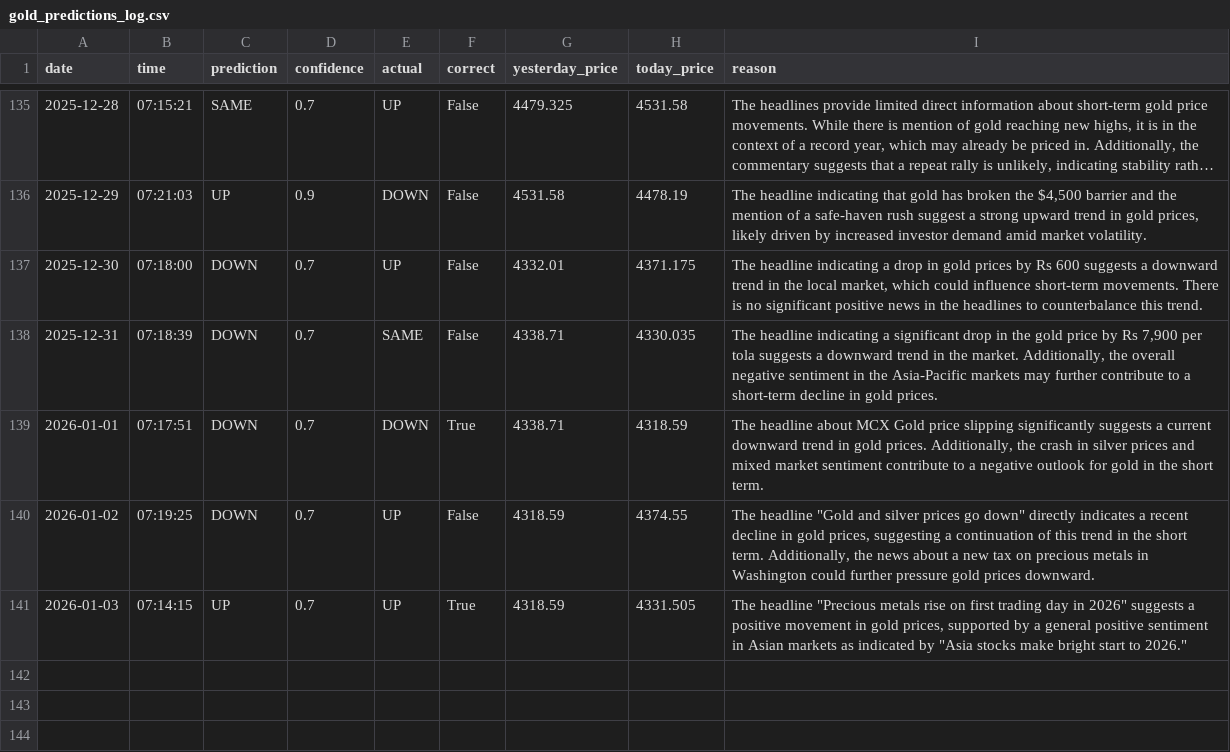
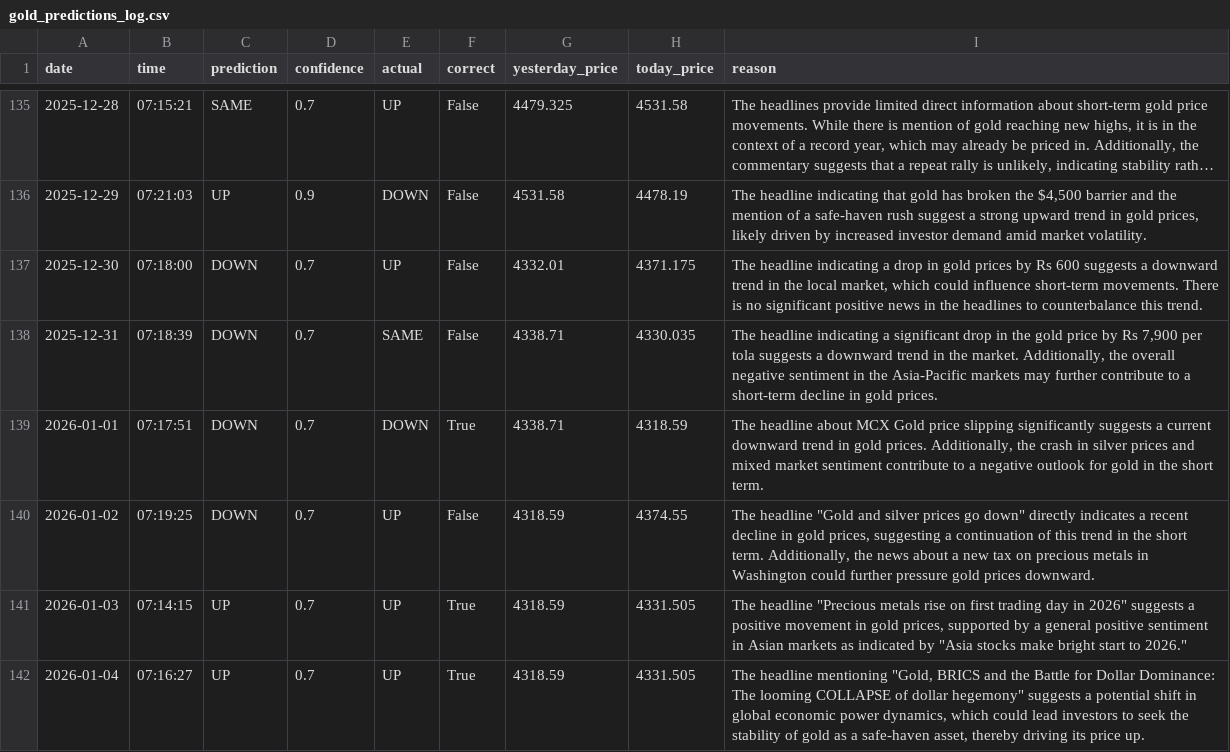
Before and after one commit to phoenixpeak/btc-predictor, a CSV file: gold_predictions_log.csv, drawn as a sheet; only a part is shown, gaps mark what is left out; long unchanged cells end in ….

```diff
--- a/gold_predictions_log.csv
+++ b/gold_predictions_log.csv
@@ -141 +141,2 @@ date,time,prediction,confidence,actual,correct,yesterday_price,today_price,reaso
 2026-01-03,07:14:15,UP,0.7,UP,True,4318.59,4331.505,"The headline ""Precious metals rise on first trading day in 2026"" suggests a positive movement in gold prices, supported by a general positive sentiment in Asian markets as indicated by ""Asia stocks make bright start to 2026."""
+2026-01-04,07:16:27,UP,0.7,UP,True,4318.59,4331.505,"The headline mentioning ""Gold, BRICS and the Battle for Dollar Dominance: The looming COLLAPSE of dollar hegemony"" suggests a potential shift in global economic power dynamics, which could lead investors to seek the stability of gold as a safe-haven asset, thereby driving its price up."
```
Also changed, not shown: btc_predictions_log.csv.
